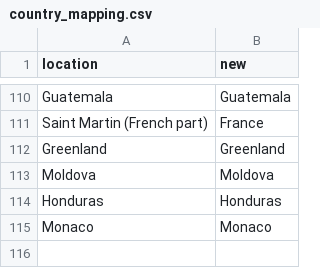
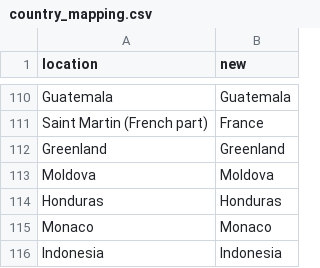
Before and after one commit to owid/monkeypox, a CSV file: src/country_mapping.csv, drawn as a sheet; only a part is shown, gaps mark what is left out; the diff names each change by its address in the sheet, - before the commit and + after, or states it on an @@ line.

Commit message:
Update country_mapping.csv

```diff
--- a/src/country_mapping.csv
+++ b/src/country_mapping.csv
+row 116: Indonesia | Indonesia
```
